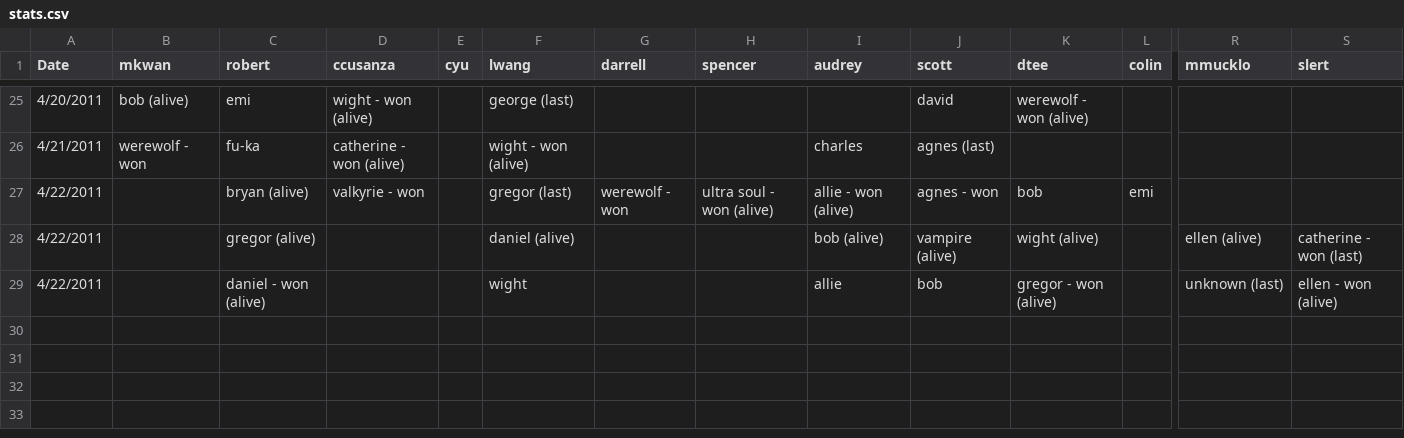
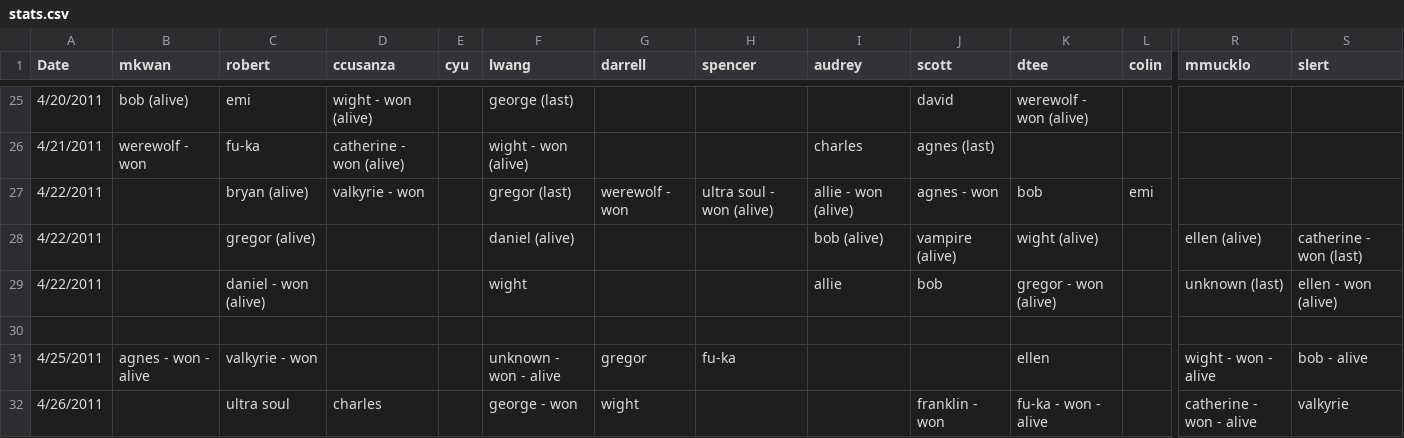
Before and after one commit to dtee/ShadowBundle, a CSV file: Resources/stats.csv, drawn as a sheet; only a part is shown, gaps mark what is left out; rows hold the shown columns only; the diff names each change by its address in the sheet, - before the commit and + after, or states it on an @@ line.

Commit message:
1.	Fix faction win rates, stats provider now calculates faction win rate differently 2.	Updated CSV file with latest game data 3.	Moved java function from template to stand alone file 4.	Added alive public variable to stats (now you can  look at alive rate for faction, character and player) 5.	Removed faction specific assessors from Game class 6.	Added Chance to live percentage to UI 7.	Ramp up player stats

```diff
--- a/Resources/stats.csv
+++ b/Resources/stats.csv
+row 30: (empty)
+row 31: 4/25/2011 | agnes - won - alive | valkyrie - won |  |  | unknown - won - alive | gregor | fu-ka |  |  | ellen |  | wight - won - alive | bob - alive
+row 32: 4/26/2011 |  | ultra soul | charles |  | george - won | wight |  |  | franklin - won | fu-ka - won - alive |  | catherine - won - alive | valkyrie
```
Also changed, not shown: 14 other files.
